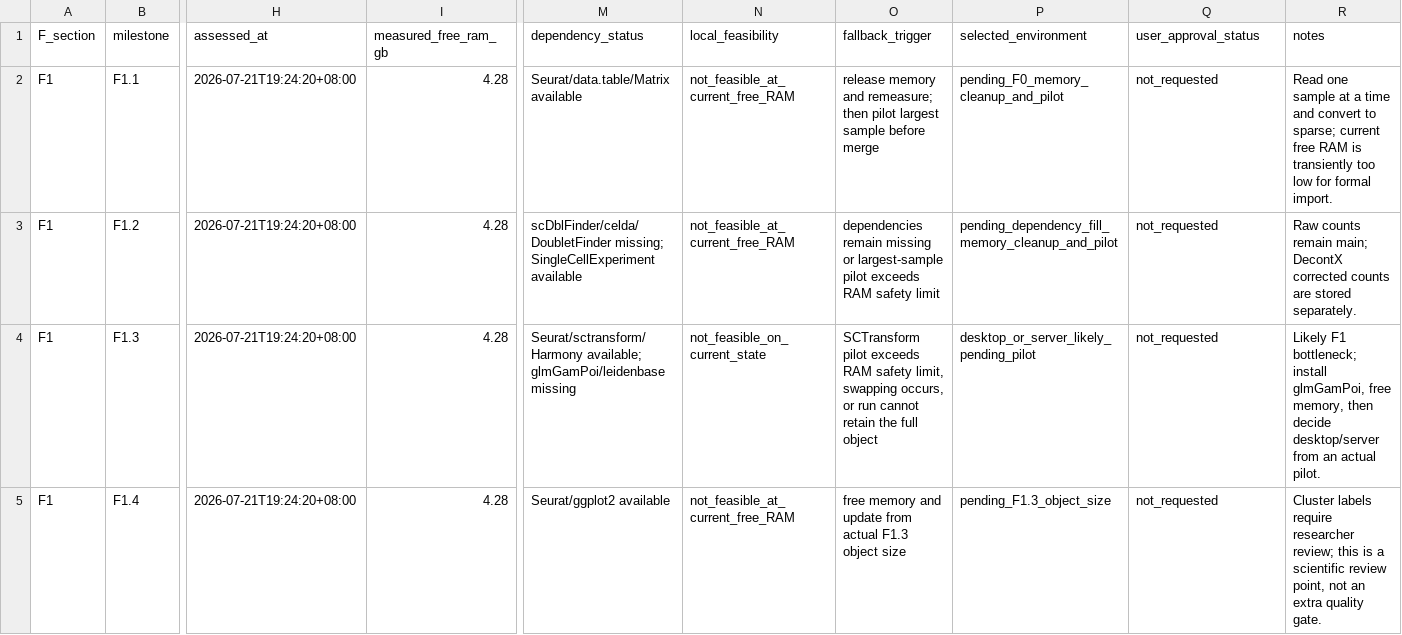
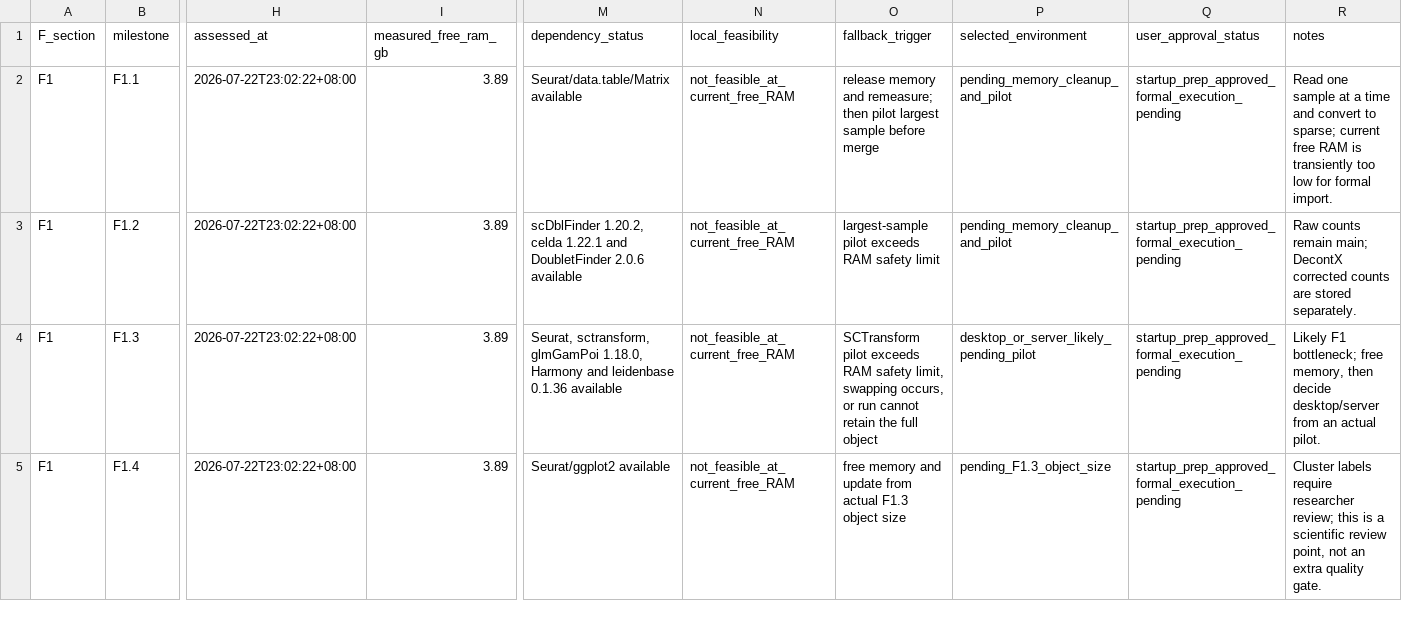
Before and after one commit to mushan2025/gc-mlmod-project, a TSV file: reports/environment_setup/F1_execution_resource_assessment.tsv, drawn as a sheet; only a part is shown, gaps mark what is left out; the diff covers the shown part only; the diff names each change by its address in the sheet, - before the commit and + after, or states it on an @@ line.

```diff
--- a/reports/environment_setup/F1_execution_resource_assessment.tsv
+++ b/reports/environment_setup/F1_execution_resource_assessment.tsv
-H2:H5 (assessed_at): 2026-07-21T19:24:20+08:00
+H2:H5 (assessed_at): 2026-07-22T23:02:22+08:00
-I2:I5 (measured_free_ram_gb): 4.28
+I2:I5 (measured_free_ram_gb): 3.89
-P2 (selected_environment): pending_F0_memory_cleanup_and_pilot
+P2 (selected_environment): pending_memory_cleanup_and_pilot
-Q2:Q5 (user_approval_status): not_requested
+Q2:Q5 (user_approval_status): startup_prep_approved_formal_execution_pending
-M3 (dependency_status): scDblFinder/celda/DoubletFinder missing; SingleCellExperiment available
+M3 (dependency_status): scDblFinder 1.20.2, celda 1.22.1 and DoubletFinder 2.0.6 available
-O3 (fallback_trigger): dependencies remain missing or largest-sample pilot…
+O3 (fallback_trigger): largest-sample pilot…
-P3 (selected_environment): pending_dependency_fill_memory_cleanup_and_pilot
+P3 (selected_environment): pending_memory_cleanup_and_pilot
-M4 (dependency_status): Seurat/sctransform/Harmony available; glmGamPoi/leidenbase missing
+M4 (dependency_status): Seurat, sctransform, glmGamPoi 1.18.0, Harmony and leidenbase 0.1.36 available
-N4 (local_feasibility): not_feasible_on_current_state
+N4 (local_feasibility): not_feasible_at_current_free_RAM
-R4 (notes): …F1 bottleneck; install glmGamPoi, free memory,…
+R4 (notes): …F1 bottleneck; free memory,…
```
Also changed, not shown: 11 edited cells elsewhere in this file, data/metadata/software_versions.tsv, environment/F1/required_packages.tsv, 1 other file.
